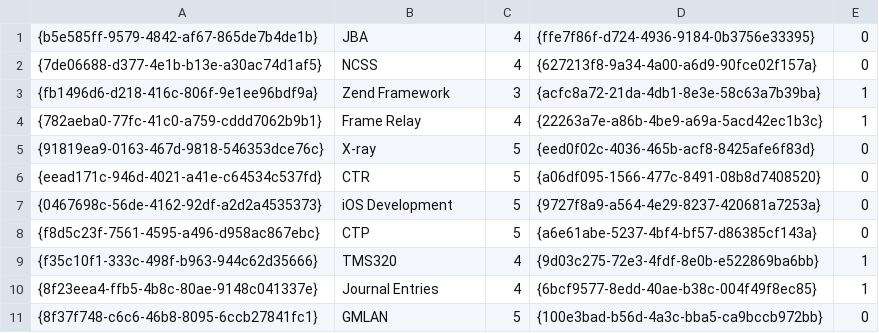
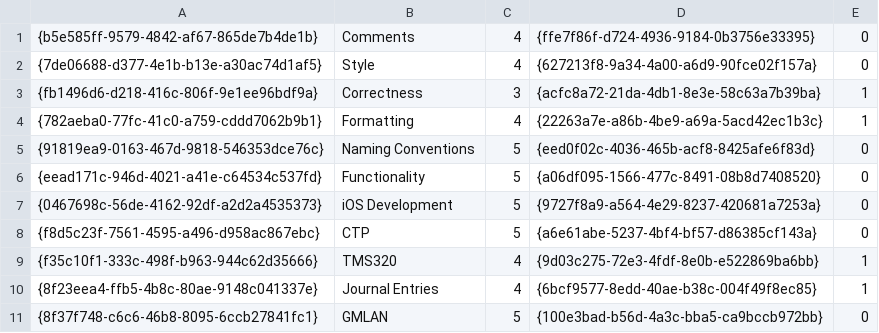
Before and after one commit to ezfe/grading-assistant-cs205, a CSV file: data/mocktables/rubricrows.csv, drawn as a sheet; only a part is shown.

Commit message:
Added more RubricRowValues to the mock data. They are generic for all, but now seems more reasonable. Point values are still off.

```diff
--- a/data/mocktables/rubricrows.csv
+++ b/data/mocktables/rubricrows.csv
@@ -1,7 +1,7 @@
-{b5e585ff-9579-4842-af67-865de7b4de1b},JBA,4,{ffe7f86f-d724-4936-9184-0b3756e33395},0
-{7de06688-d377-4e1b-b13e-a30ac74d1af5},NCSS,4,{627213f8-9a34-4a00-a6d9-90fce02f157a},0
-{fb1496d6-d218-416c-806f-9e1ee96bdf9a},Zend Framework,3,{acfc8a72-21da-4db1-8e3e-58c63a7b39ba},1
-{782aeba0-77fc-41c0-a759-cddd7062b9b1},Frame Relay,4,{22263a7e-a86b-4be9-a69a-5acd42ec1b3c},1
-{91819ea9-0163-467d-9818-546353dce76c},X-ray,5,{eed0f02c-4036-465b-acf8-8425afe6f83d},0
-{eead171c-946d-4021-a41e-c64534c537fd},CTR,5,{a06df095-1566-477c-8491-08b8d7408520},0
+{b5e585ff-9579-4842-af67-865de7b4de1b},Comments,4,{ffe7f86f-d724-4936-9184-0b3756e33395},0
+{7de06688-d377-4e1b-b13e-a30ac74d1af5},Style,4,{627213f8-9a34-4a00-a6d9-90fce02f157a},0
+{fb1496d6-d218-416c-806f-9e1ee96bdf9a},Correctness,3,{acfc8a72-21da-4db1-8e3e-58c63a7b39ba},1
+{782aeba0-77fc-41c0-a759-cddd7062b9b1},Formatting,4,{22263a7e-a86b-4be9-a69a-5acd42ec1b3c},1
+{91819ea9-0163-467d-9818-546353dce76c},Naming Conventions,5,{eed0f02c-4036-465b-acf8-8425afe6f83d},0
+{eead171c-946d-4021-a41e-c64534c537fd},Functionality,5,{a06df095-1566-477c-8491-08b8d7408520},0
 {0467698c-56de-4162-92df-a2d2a4535373},iOS Development,5,{9727f8a9-a564-4e29-8237-420681a7253a},0
```
Also changed, not shown: 3 other files.
